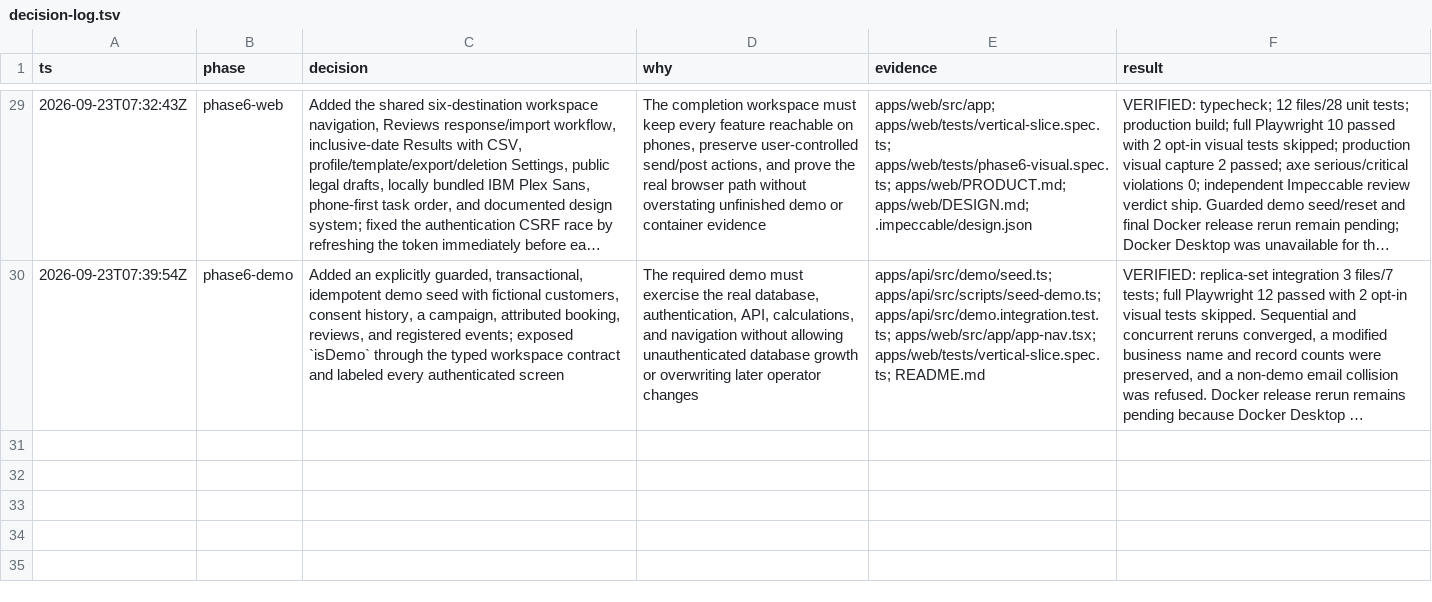
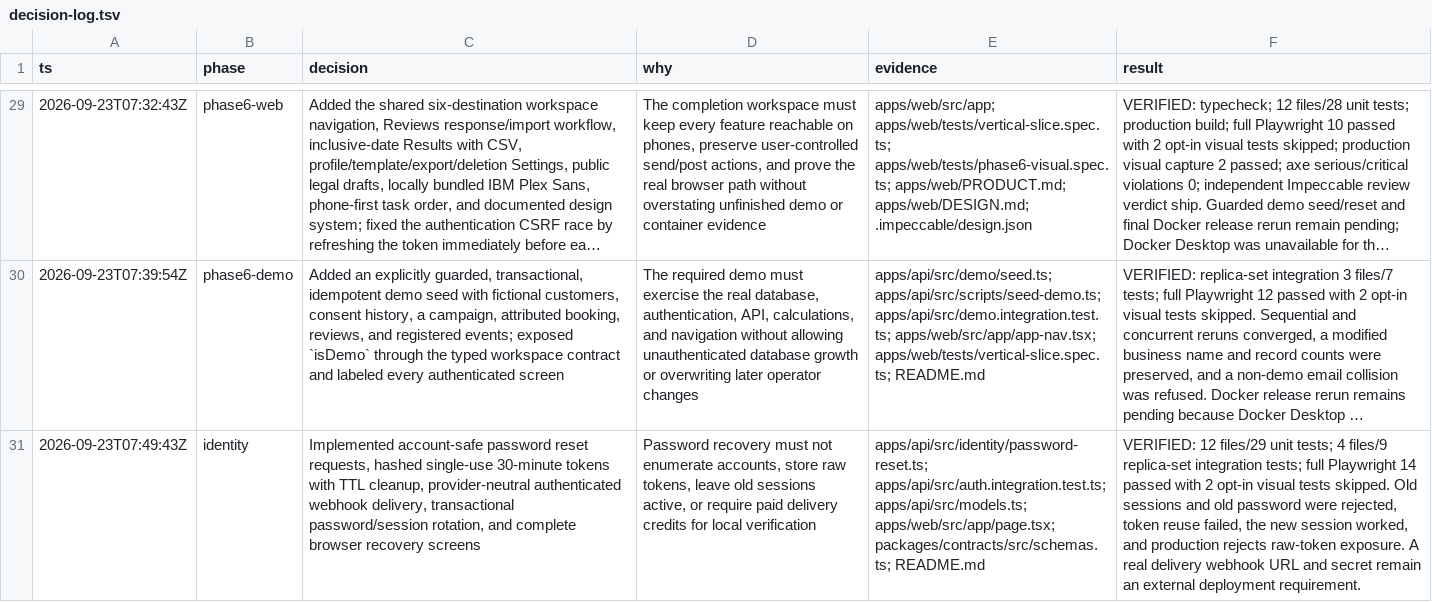
Before and after one commit to Parthib77/Growth-OS, a TSV file: docs/decision-log.tsv, drawn as a sheet; only a part is shown, gaps mark what is left out; long unchanged cells end in …; the diff names each change by its address in the sheet, - before the commit and + after, or states it on an @@ line.

```diff
--- a/docs/decision-log.tsv
+++ b/docs/decision-log.tsv
+row 31: 2026-09-23T07:49:43Z | identity | Implemented account-safe password reset requests, hashed single-use 30-minute tokens with TTL cleanup, provider-neutral authenticated webhook delivery, transactional password/session rotation, and complete browser recovery screens | Password recovery must not enumerate accounts, store raw tokens, leave old sessions active, or require paid delivery credits for local verification | apps/api/src/identity/password-reset.ts; apps/api/src/auth.integration.test.ts; apps/api/src/models.ts; apps/web/src/app/page.tsx; packages/contracts/src/schemas.ts; README.md | VERIFIED: 12 files/29 unit tests; 4 files/9 replica-set integration tests; full Playwright 14 passed with 2 opt-in visual tests skipped. Old sessions and old password were rejected, token reuse failed, the new session worked, and production rejects raw-token exposure. A real delivery webhook URL and secret remain an external deployment requirement.
```
Also changed, not shown: 25 other files.
